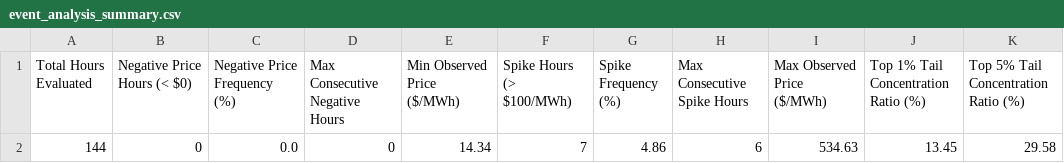
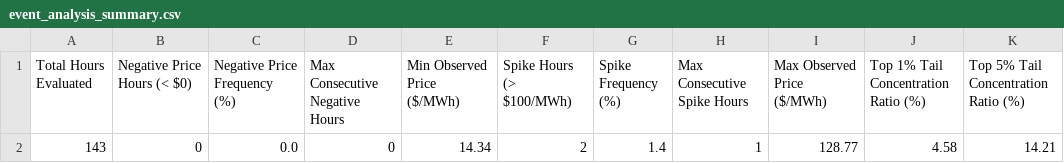
Before and after one commit to sebastiankloder-web/ercot-power-risk-analytics, a CSV file: results/tables/event_analysis_summary.csv, drawn as a sheet; removed rows and columns are numbered as before the commit, all else as after; the diff names each change by its address in the sheet, - before the commit and + after, or states it on an @@ line.

```diff
--- a/results/tables/event_analysis_summary.csv
+++ b/results/tables/event_analysis_summary.csv
-row 2: 144 | 0 | 0.0 | 0 | 14.34 | 7 | 4.86 | 6 | 534.63 | 13.45 | 29.58
+row 2: 143 | 0 | 0.0 | 0 | 14.34 | 2 | 1.4 | 1 | 128.77 | 4.58 | 14.21
```
Also changed, not shown: data/processed/hourly_prices.csv, data/raw/ercot_rtm_real.csv, 6 other files.
